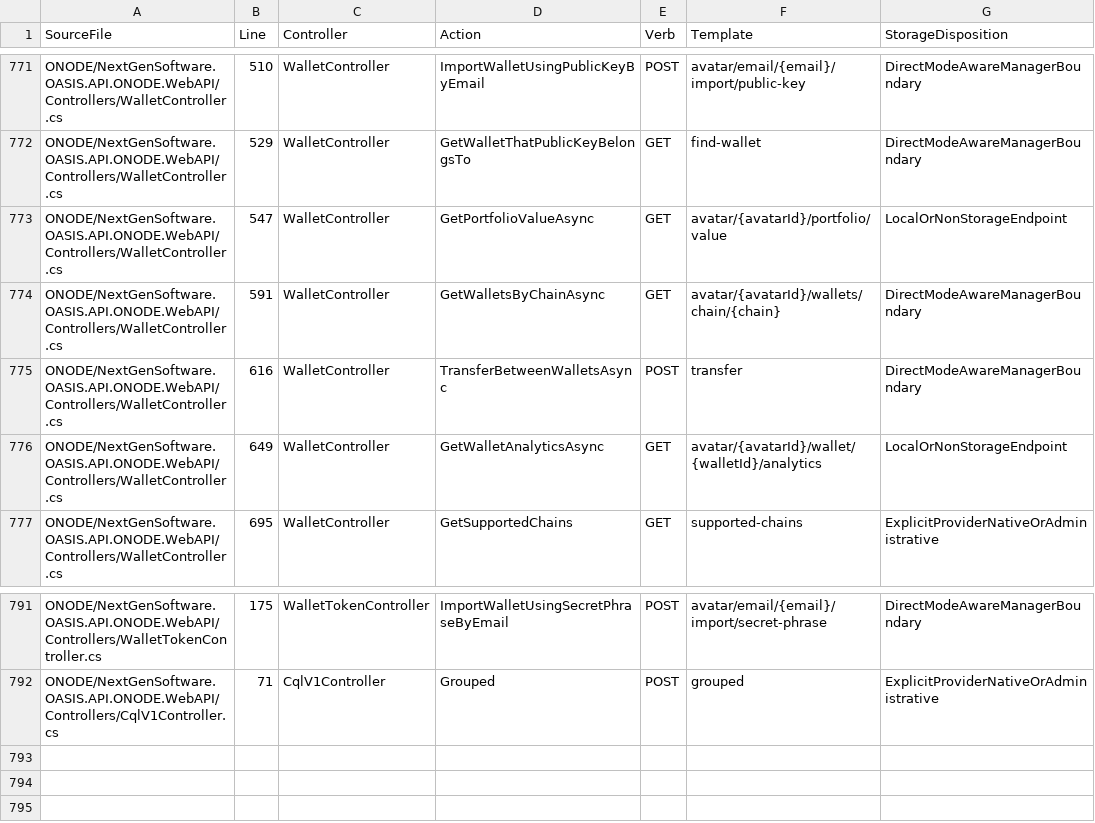
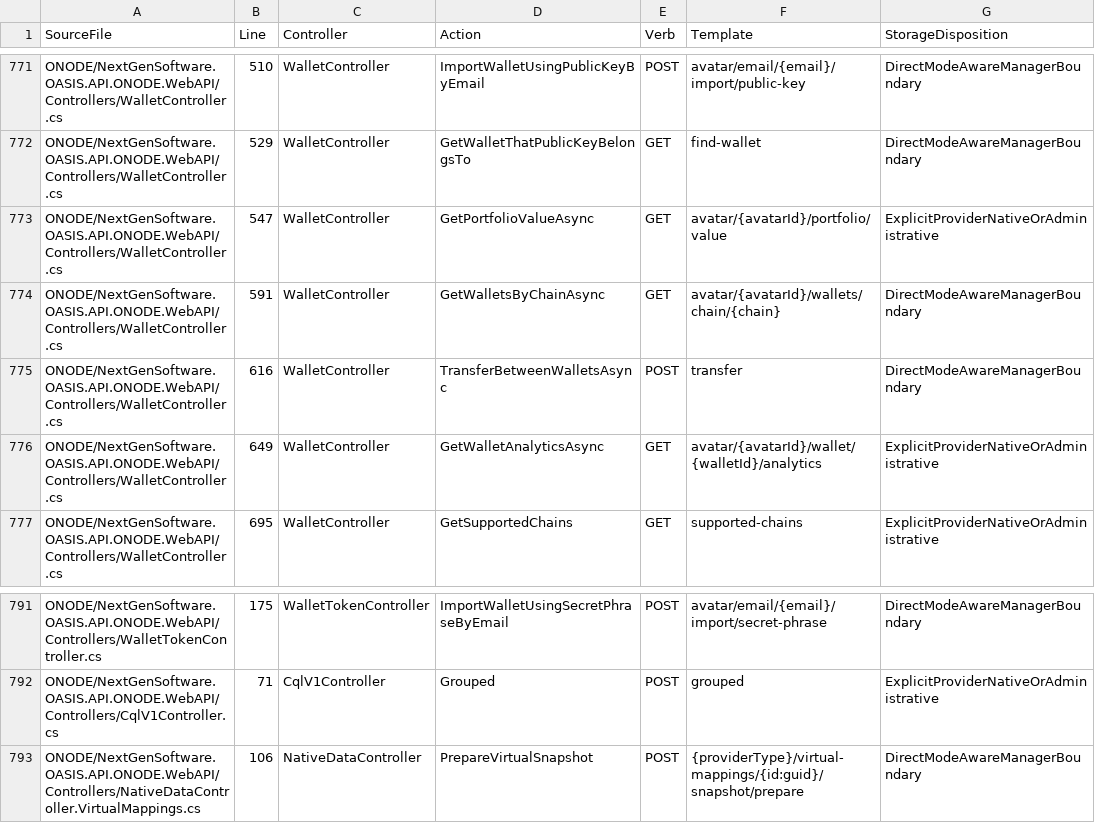
Before and after one commit to NextGenSoftwareUK/OASIS, a CSV file: Docs/WIP/HyperDrive-Providers/HYPERDRIVE_WEB4_ROUTE_MANIFEST.csv, drawn as a sheet; only a part is shown, gaps mark what is left out.

Commit message:
Review native wallet and virtual snapshot route boundaries

```diff
--- a/Docs/WIP/HyperDrive-Providers/HYPERDRIVE_WEB4_ROUTE_MANIFEST.csv
+++ b/Docs/WIP/HyperDrive-Providers/HYPERDRIVE_WEB4_ROUTE_MANIFEST.csv
@@ -772,6 +772,6 @@
 "ONODE/NextGenSoftware.OASIS.API.ONODE.WebAPI/Controllers/WalletController.cs","529","WalletController","GetWalletThatPublicKeyBelongsTo","GET","find-wallet","DirectModeAwareManagerBoundary"
-"ONODE/NextGenSoftware.OASIS.API.ONODE.WebAPI/Controllers/WalletController.cs","547","WalletController","GetPortfolioValueAsync","GET","avatar/{avatarId}/portfolio/value","LocalOrNonStorageEndpoint"
+"ONODE/NextGenSoftware.OASIS.API.ONODE.WebAPI/Controllers/WalletController.cs","547","WalletController","GetPortfolioValueAsync","GET","avatar/{avatarId}/portfolio/value","ExplicitProviderNativeOrAdministrative"
 "ONODE/NextGenSoftware.OASIS.API.ONODE.WebAPI/Controllers/WalletController.cs","591","WalletController","GetWalletsByChainAsync","GET","avatar/{avatarId}/wallets/chain/{chain}","DirectModeAwareManagerBoundary"
 "ONODE/NextGenSoftware.OASIS.API.ONODE.WebAPI/Controllers/WalletController.cs","616","WalletController","TransferBetweenWalletsAsync","POST","transfer","DirectModeAwareManagerBoundary"
-"ONODE/NextGenSoftware.OASIS.API.ONODE.WebAPI/Controllers/WalletController.cs","649","WalletController","GetWalletAnalyticsAsync","GET","avatar/{avatarId}/wallet/{walletId}/analytics","LocalOrNonStorageEndpoint"
+"ONODE/NextGenSoftware.OASIS.API.ONODE.WebAPI/Controllers/WalletController.cs","649","WalletController","GetWalletAnalyticsAsync","GET","avatar/{avatarId}/wallet/{walletId}/analytics","ExplicitProviderNativeOrAdministrative"
 "ONODE/NextGenSoftware.OASIS.API.ONODE.WebAPI/Controllers/WalletController.cs","695","WalletController","GetSupportedChains","GET","supported-chains","ExplicitProviderNativeOrAdministrative"
@@ -792 +792,2 @@
 "ONODE/NextGenSoftware.OASIS.API.ONODE.WebAPI/Controllers/CqlV1Controller.cs","71","CqlV1Controller","Grouped","POST","grouped","ExplicitProviderNativeOrAdministrative"
+"ONODE/NextGenSoftware.OASIS.API.ONODE.WebAPI/Controllers/NativeDataController.VirtualMappings.cs","106","NativeDataController","PrepareVirtualSnapshot","POST","{providerType}/virtual-mappings/{id:guid}/snapshot/prepare","DirectModeAwareManagerBoundary"
```
